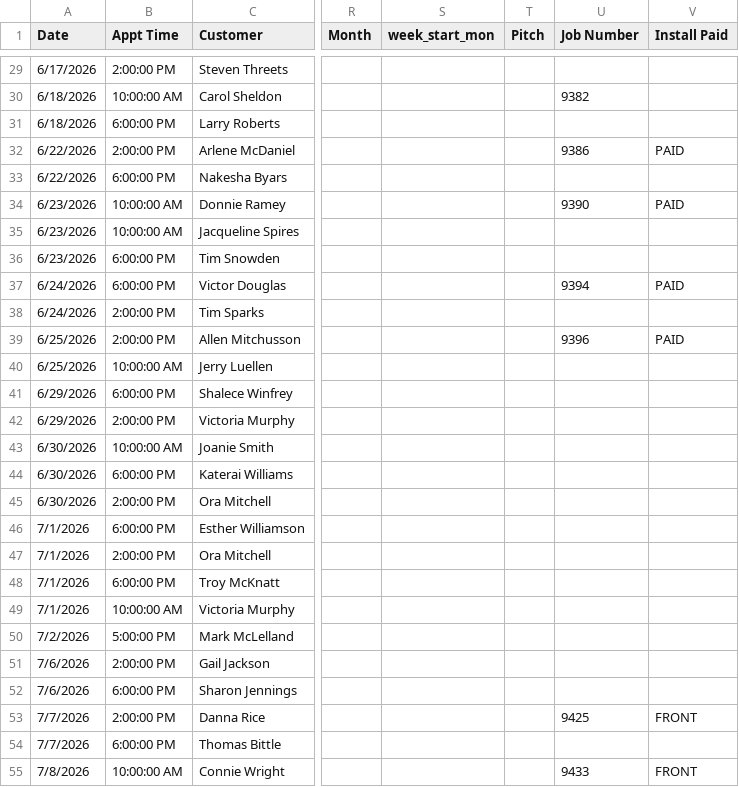
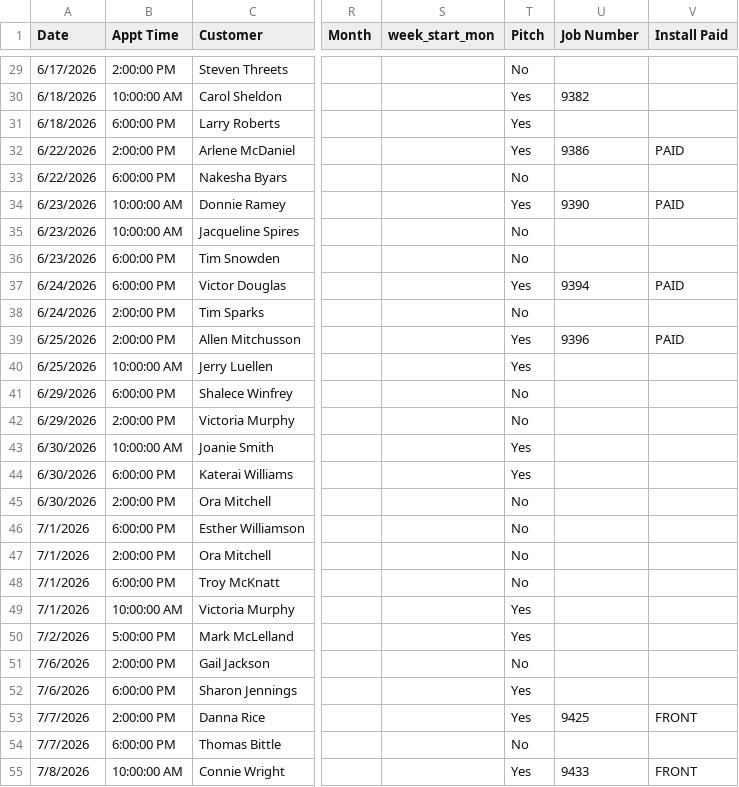
Before and after one commit to acshotsprings/wintek-data, a CSV file: wintek_master.csv, drawn as a sheet; only a part is shown, gaps mark what is left out; the diff covers the shown part only; the diff names each change by its address in the sheet, - before the commit and + after, or states it on an @@ line.

```diff
--- a/wintek_master.csv
+++ b/wintek_master.csv
-T29 (Pitch): (empty)
+T29 (Pitch): No
-T30:T32 (Pitch): (empty)
+T30:T32 (Pitch): Yes
-T33 (Pitch): (empty)
+T33 (Pitch): No
-T34 (Pitch): (empty)
+T34 (Pitch): Yes
-T35:T36 (Pitch): (empty)
+T35:T36 (Pitch): No
-T37 (Pitch): (empty)
+T37 (Pitch): Yes
-T38 (Pitch): (empty)
+T38 (Pitch): No
-T39:T40 (Pitch): (empty)
+T39:T40 (Pitch): Yes
-T41:T42 (Pitch): (empty)
+T41:T42 (Pitch): No
-T43:T44 (Pitch): (empty)
+T43:T44 (Pitch): Yes
-T45:T48 (Pitch): (empty)
+T45:T48 (Pitch): No
-T49:T50 (Pitch): (empty)
+T49:T50 (Pitch): Yes
-T51 (Pitch): (empty)
+T51 (Pitch): No
-T52:T53 (Pitch): (empty)
+T52:T53 (Pitch): Yes
-T54 (Pitch): (empty)
+T54 (Pitch): No
-T55 (Pitch): (empty)
+T55 (Pitch): Yes
```
Also changed, not shown: 1 removed row and 52 edited cells elsewhere in this file.
